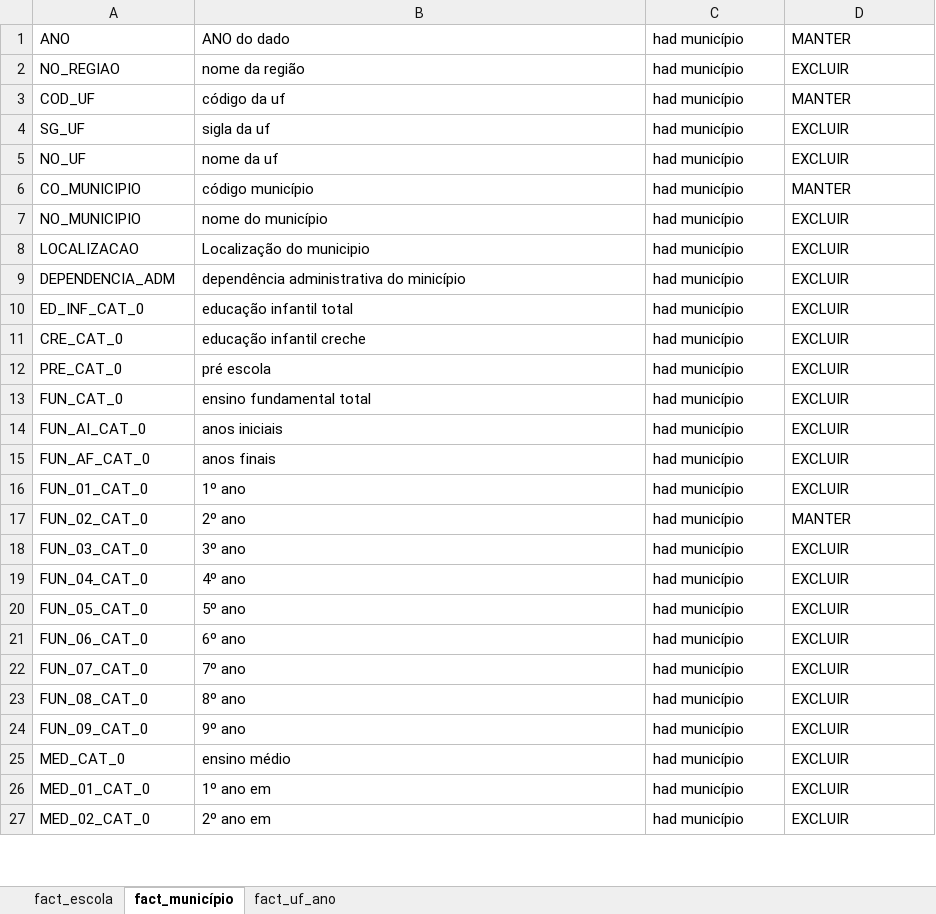
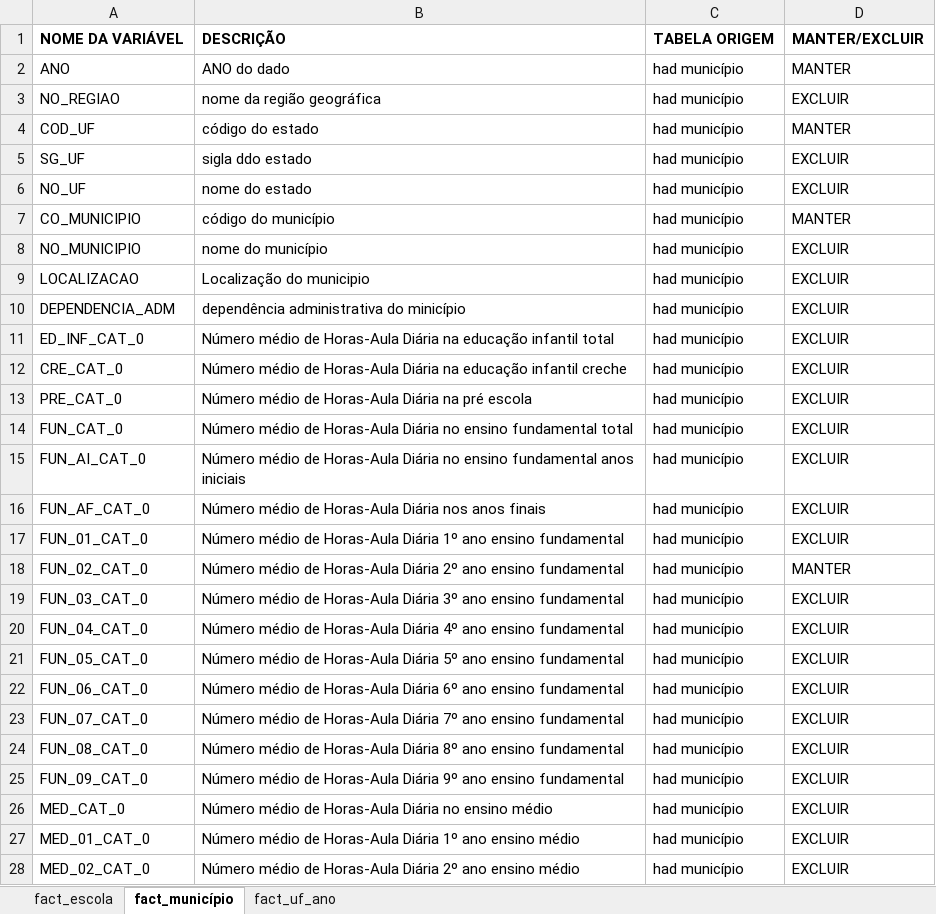
Before and after one commit to LucasRuizMartins/fiap_tech_challenge_03, an Excel workbook: docs/DICIONÁRIO_DADOS_EXTERNOS.xlsx, sheet fact_município, drawn as a sheet; only a part is shown; values as stored, in another font and other column widths than the file's, no borders; addresses are those after the commit; the diff covers the shown part only; the diff names each change by its address in the sheet, - before the commit and + after, or states it on an @@ line.

```diff
--- a/docs/DICIONÁRIO_DADOS_EXTERNOS.xlsx (sheet fact_município)
+++ b/docs/DICIONÁRIO_DADOS_EXTERNOS.xlsx (sheet fact_município)
+row 1: NOME DA VARIÁVEL | DESCRIÇÃO | TABELA ORIGEM | MANTER/EXCLUIR
-B3: nome da região
+B3: nome da região geográfica
-B4: código da uf
+B4: código do estado
-B5: sigla da uf
+B5: sigla ddo estado
-B6: nome da uf
+B6: nome do estado
-B7: código município
+B7: código do município
-B11: educação infantil total
+B11: Número médio de Horas-Aula Diária na educação infantil total
-B12: educação infantil creche
+B12: Número médio de Horas-Aula Diária na educação infantil creche
-B13: pré escola
+B13: Número médio de Horas-Aula Diária na pré escola
-B14: ensino fundamental total
+B14: Número médio de Horas-Aula Diária no ensino fundamental total
-B15: anos iniciais
+B15: Número médio de Horas-Aula Diária no ensino fundamental anos iniciais
-B16: anos finais
+B16: Número médio de Horas-Aula Diária nos anos finais
-B17: 1º ano
+B17: Número médio de Horas-Aula Diária 1º ano ensino fundamental
-B18: 2º ano
+B18: Número médio de Horas-Aula Diária 2º ano ensino fundamental
-B19: 3º ano
+B19: Número médio de Horas-Aula Diária 3º ano ensino fundamental
-B20: 4º ano
+B20: Número médio de Horas-Aula Diária 4º ano ensino fundamental
-B21: 5º ano
+B21: Número médio de Horas-Aula Diária 5º ano ensino fundamental
-B22: 6º ano
+B22: Número médio de Horas-Aula Diária 6º ano ensino fundamental
-B23: 7º ano
+B23: Número médio de Horas-Aula Diária 7º ano ensino fundamental
-B24: 8º ano
+B24: Número médio de Horas-Aula Diária 8º ano ensino fundamental
-B25: 9º ano
+B25: Número médio de Horas-Aula Diária 9º ano ensino fundamental
-B26: ensino médio
+B26: Número médio de Horas-Aula Diária no ensino médio
-B27: 1º ano em
+B27: Número médio de Horas-Aula Diária 1º ano ensino médio
-B28: 2º ano em
+B28: Número médio de Horas-Aula Diária 2º ano ensino médio
```
Also changed, not shown: 11 edited cells elsewhere in this sheet, sheet fact_escola, sheet fact_uf_ano, charts or pictures.
